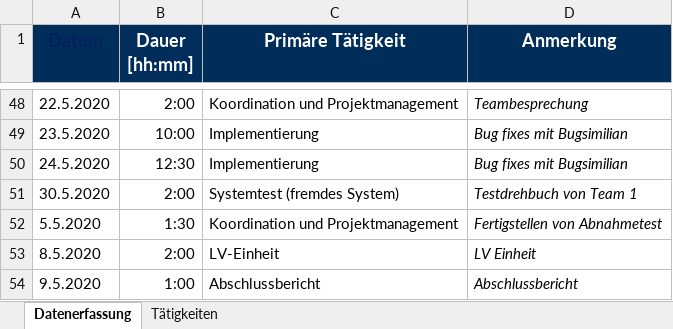
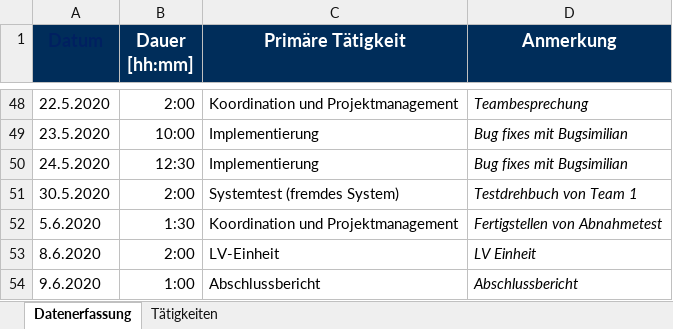
Before and after one commit to georg-wenzel/prodiga-IoT, an Excel workbook: docs/Timesheets/Timesheet-Maximilian-Suitner.xlsx, sheet Datenerfassung, drawn as a sheet; only a part is shown, gaps mark what is left out; values as stored, in another font and other column widths than the file's, no borders; the diff names each change by its address in the sheet, - before the commit and + after, or states it on an @@ line.

Commit message:
Time to se sheet

```diff
--- a/docs/Timesheets/Timesheet-Maximilian-Suitner.xlsx (sheet Datenerfassung)
+++ b/docs/Timesheets/Timesheet-Maximilian-Suitner.xlsx (sheet Datenerfassung)
-A52 (Datum): 5.5.2020
+A52 (Datum): 5.6.2020
-A53 (Datum): 8.5.2020
+A53 (Datum): 8.6.2020
-A54 (Datum): 9.5.2020
+A54 (Datum): 9.6.2020
```
